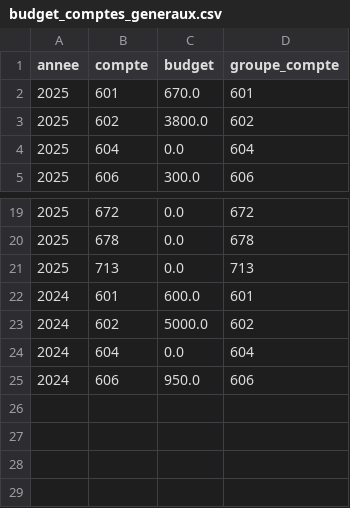
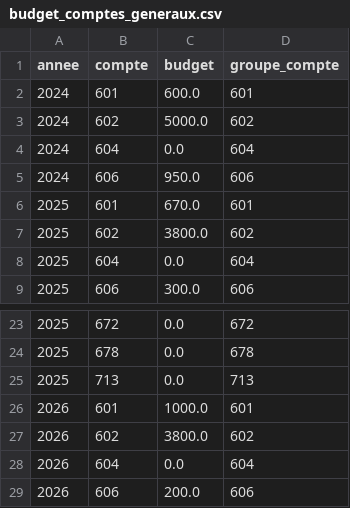
Before and after one commit to charleytrigano/streamlit_immeuble, a CSV file: data/budget_comptes_generaux.csv, drawn as a sheet; only a part is shown, gaps mark what is left out.

Commit message:
Add files via upload

```diff
--- a/data/budget_comptes_generaux.csv
+++ b/data/budget_comptes_generaux.csv
@@ -1,2 +1,6 @@
 annee,compte,budget,groupe_compte
+2024,601,600.0,601
+2024,602,5000.0,602
+2024,604,0.0,604
+2024,606,950.0,606
 2025,601,670.0,601
@@ -21,5 +25,5 @@ annee,compte,budget,groupe_compte
 2025,713,0.0,713
-2024,601,600.0,601
-2024,602,5000.0,602
-2024,604,0.0,604
-2024,606,950.0,606
+2026,601,1000.0,601
+2026,602,3800.0,602
+2026,604,0.0,604
+2026,606,200.0,606
```
